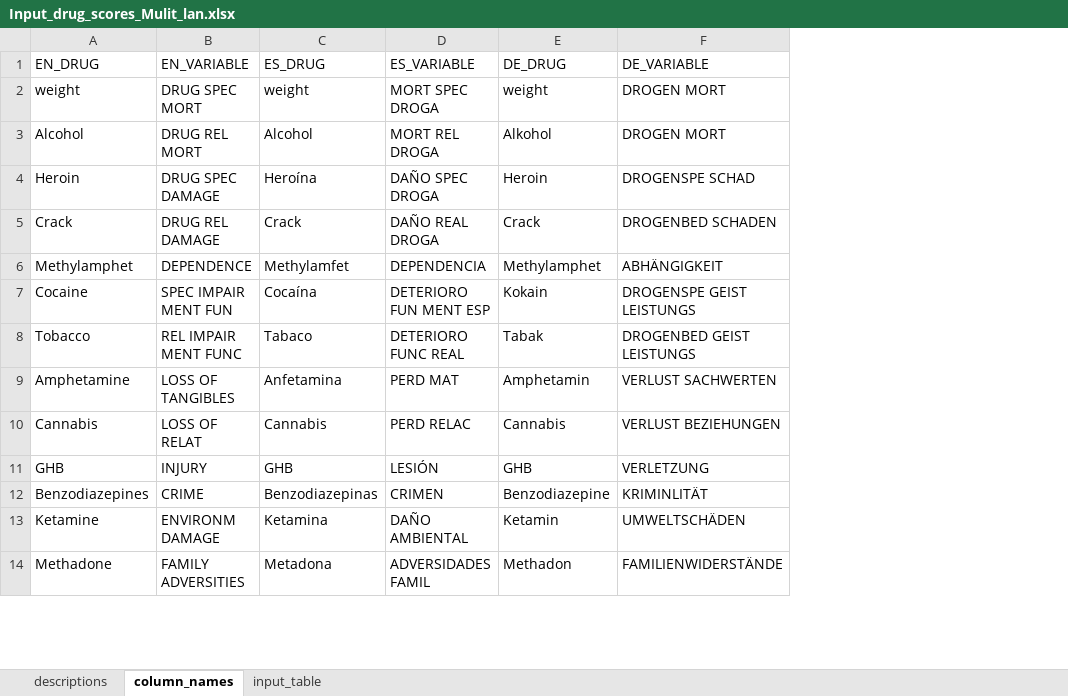
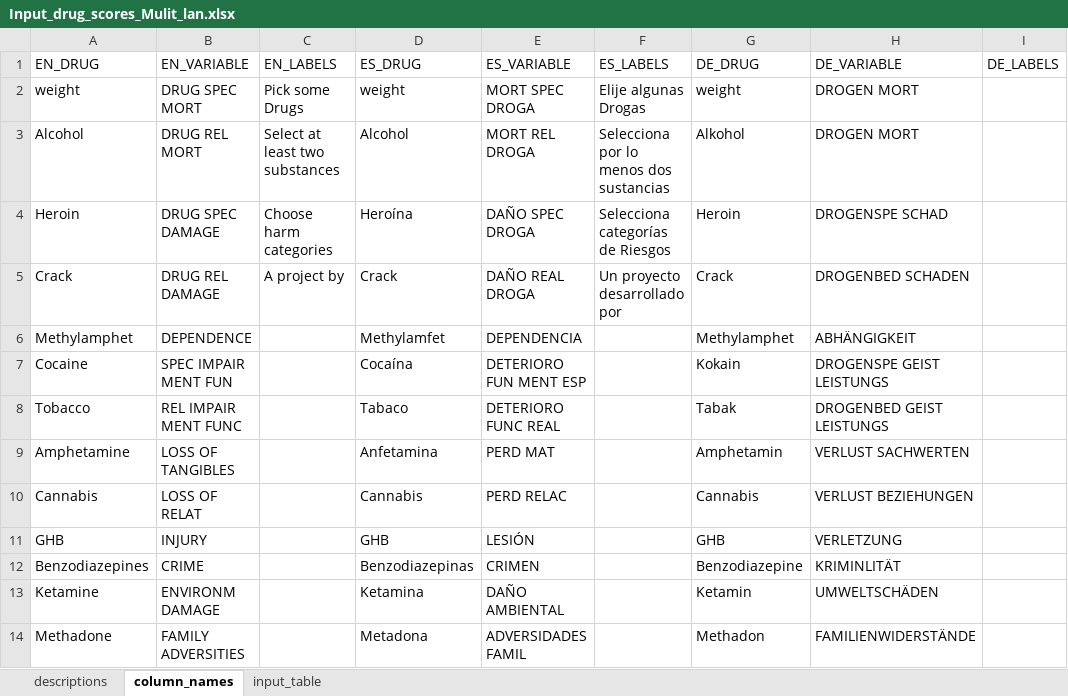
Before and after one commit to franasal/MCDA-drug-harms, an Excel workbook: data/Input_drug_scores_Mulit_lan.xlsx, sheet column_names, drawn as a sheet; only a part is shown; values as stored, in another font and other column widths than the file's, no borders; the diff names each change by its address in the sheet, - before the commit and + after, or states it on an @@ line.

Commit message:
add multilanguage labels

```diff
--- a/data/Input_drug_scores_Mulit_lan.xlsx (sheet column_names)
+++ b/data/Input_drug_scores_Mulit_lan.xlsx (sheet column_names)
+column C (EN_LABELS), rows 2-5: Pick some Drugs | Select at least two substances | Choose harm categories | A project by
+column F (ES_LABELS), rows 2-5: Elije algunas Drogas | Selecciona por lo menos dos sustancias | Selecciona categorías de Riesgos | Un proyecto desarrollado por
+column I (DE_LABELS), empty
```
Also changed, not shown: 2 other files.
